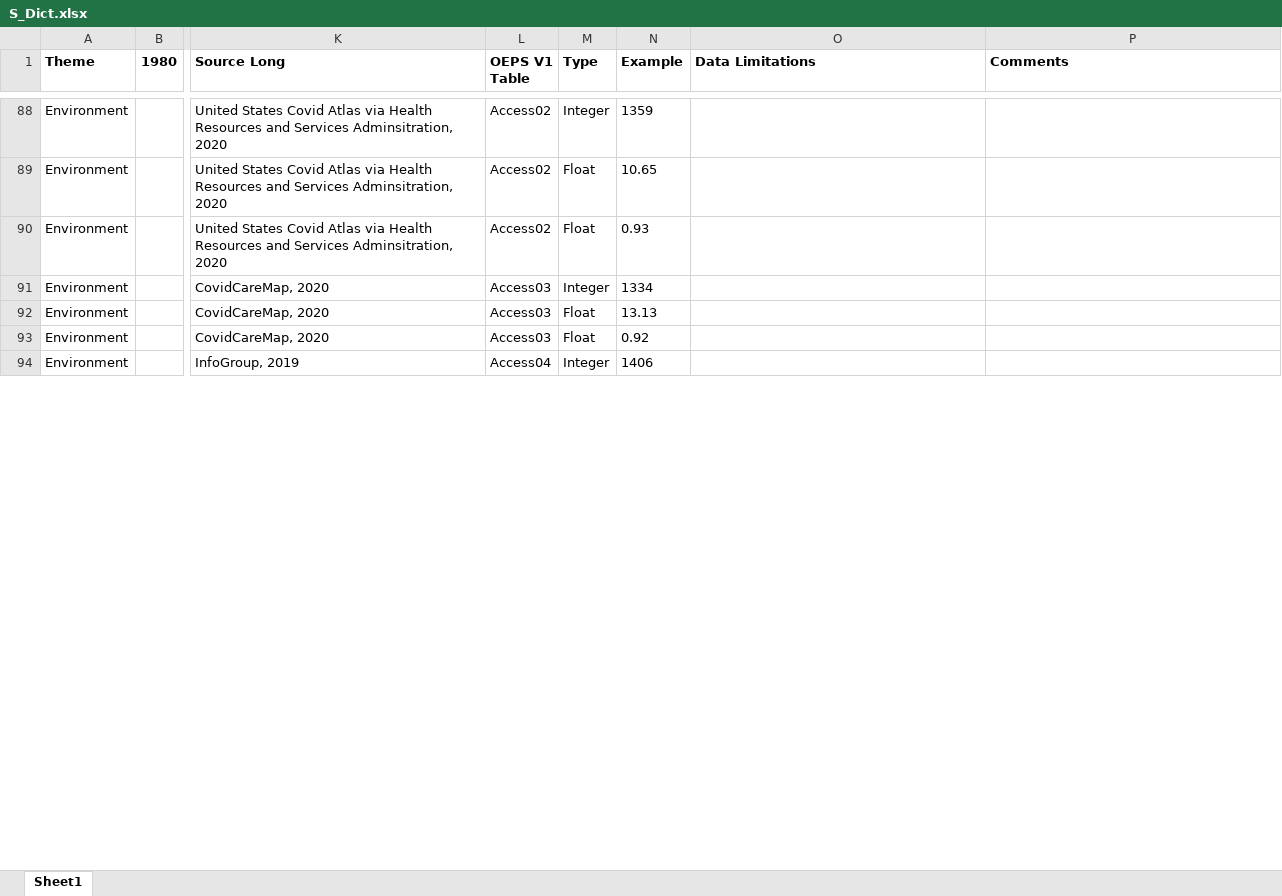
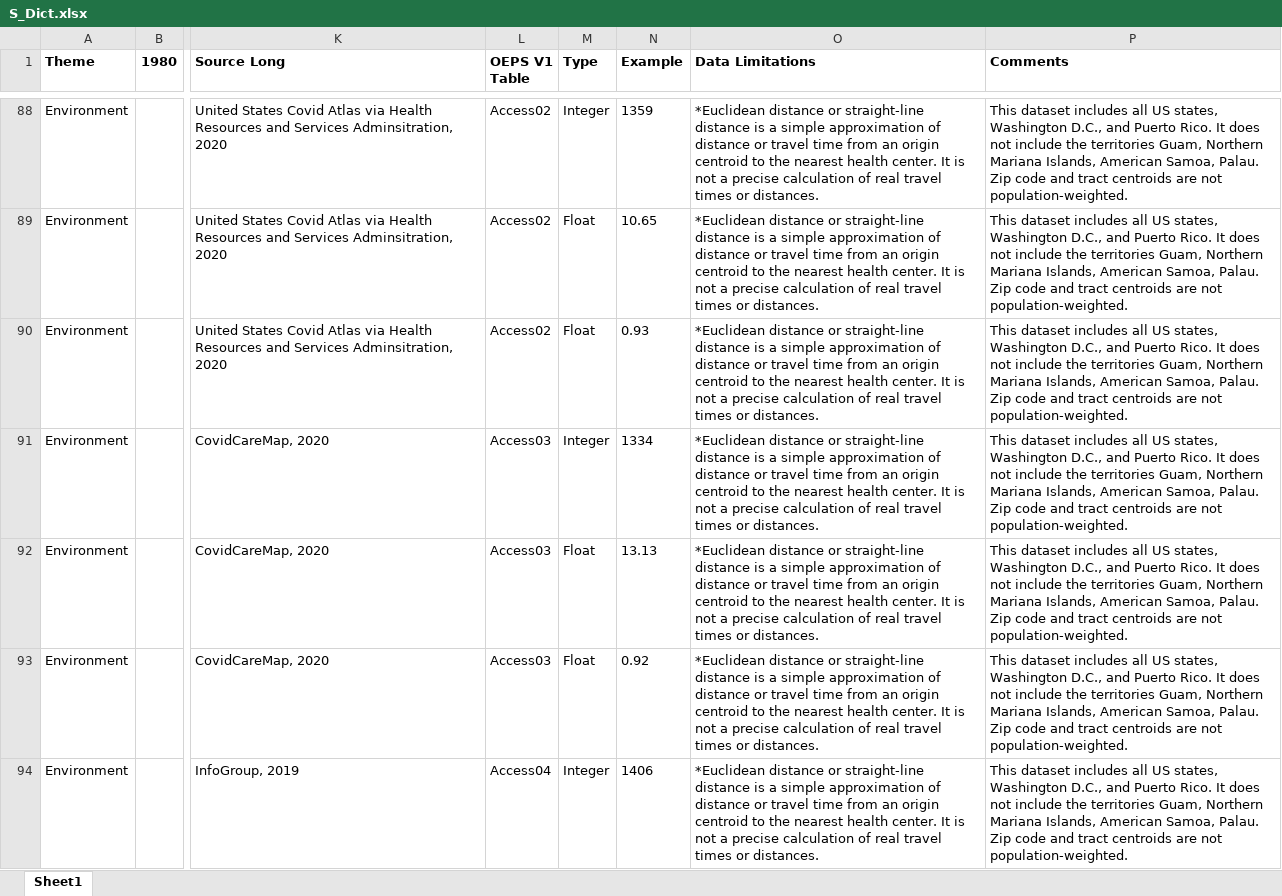
Before and after one commit to GeoDaCenter/opioid-policy-scan, an Excel workbook: data_final/consolidated/dictionaries/S_Dict.xlsx, sheet Sheet1, drawn as a sheet; only a part is shown, gaps mark what is left out; values as stored, in another font and other column widths than the file's, no borders; the diff covers the shown part only; the diff names each change by its address in the sheet, - before the commit and + after, or states it on an @@ line.

Commit message:
major revisions to the data limitations, data comments columns of the data dictionaries

```diff
--- a/data_final/consolidated/dictionaries/S_Dict.xlsx (sheet Sheet1)
+++ b/data_final/consolidated/dictionaries/S_Dict.xlsx (sheet Sheet1)
-O88:O94 (Data Limitations): (empty)
+O88:O94 (Data Limitations): *Euclidean distance or straight-line distance is a simple approximation of distance or travel time from an origin centroid to the nearest health center. It is not a precise calculation of real travel times or distances.
-P88:P94 (Comments): (empty)
+P88:P94 (Comments): This dataset includes all US states, Washington D.C., and Puerto Rico. It does not include the territories Guam, Northern Mariana Islands, American Samoa, Palau. Zip code and tract centroids are not population-weighted.
```
Also changed, not shown: 241 edited cells and cell formats elsewhere in this sheet, data_final/consolidated/dictionaries/T_Dict.xlsx, data_final/consolidated/dictionaries/Z_Dict.xlsx.
